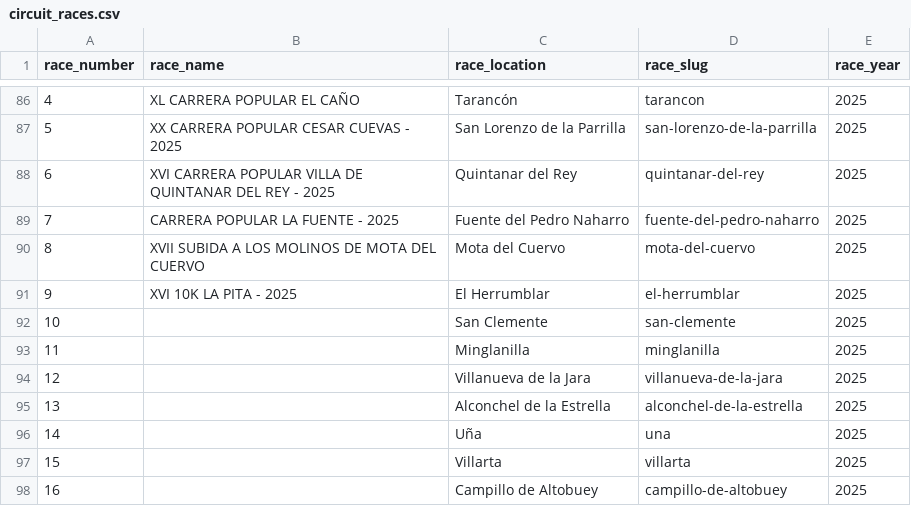
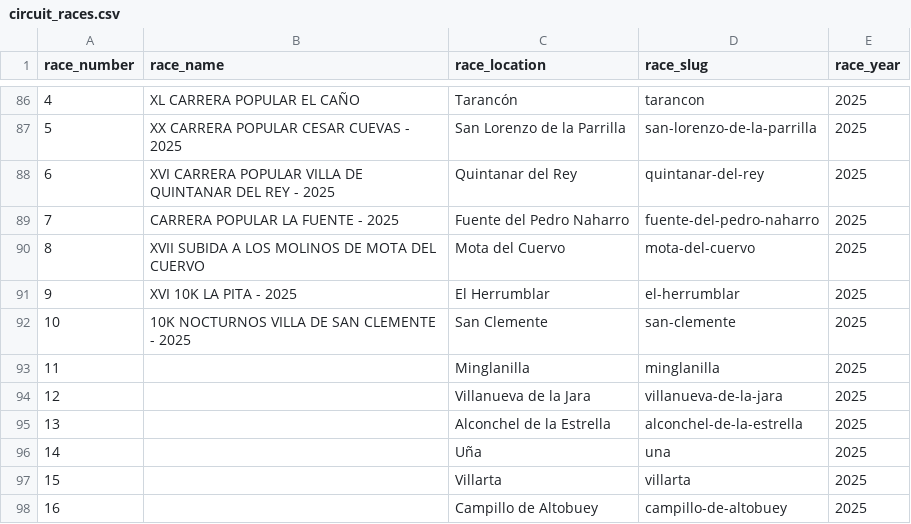
Before and after one commit to franloza/running-races-insights, a CSV file: data/circuit_races.csv, drawn as a sheet; only a part is shown, gaps mark what is left out.

```diff
--- a/data/circuit_races.csv
+++ b/data/circuit_races.csv
@@ -91,3 +91,3 @@ race_number,race_name,race_location,race_slug,race_year
 9,XVI 10K LA PITA - 2025,El Herrumblar,el-herrumblar,2025
-10,,San Clemente,san-clemente,2025
+10,10K NOCTURNOS VILLA DE SAN CLEMENTE - 2025,San Clemente,san-clemente,2025
 11,,Minglanilla,minglanilla,2025
```
Also changed, not shown: 1 other file.
